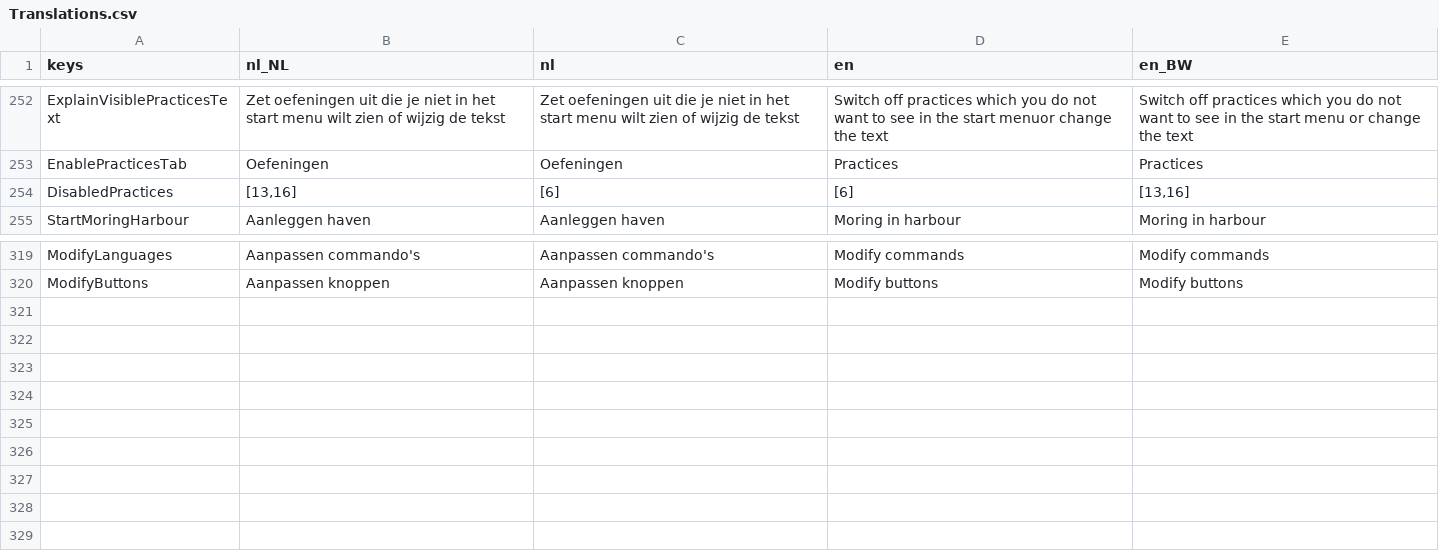
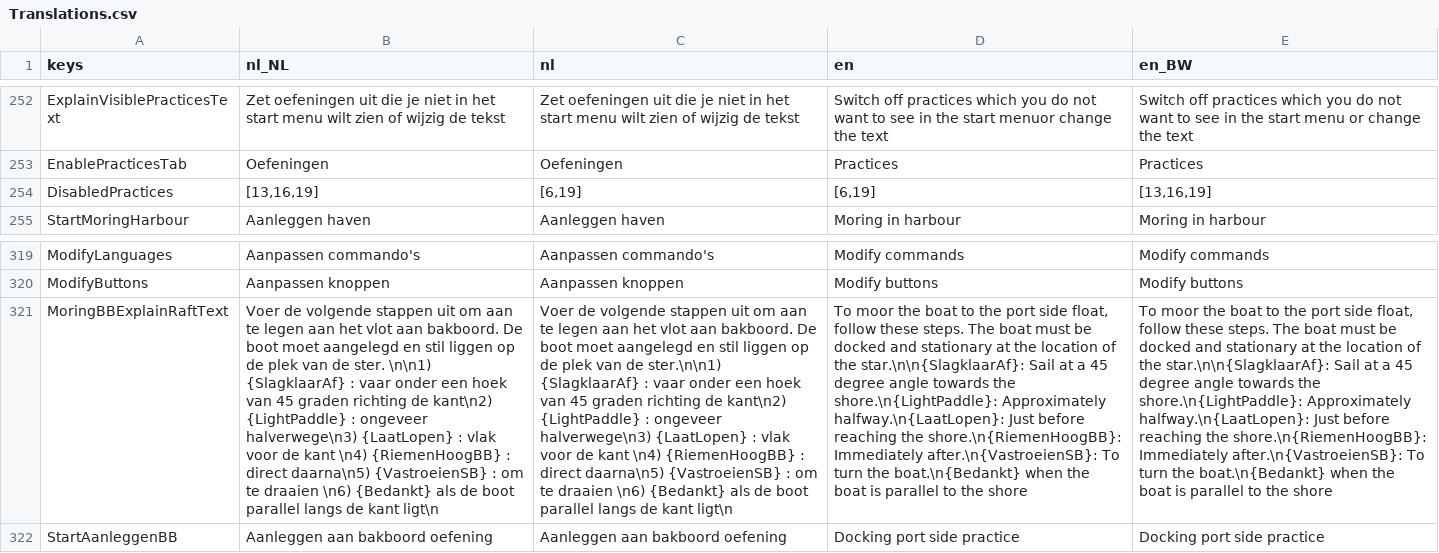
Before and after one commit to tijmenvangulik/PracticeRowingCommands, a CSV file: src/translations/Translations.csv, drawn as a sheet; only a part is shown, gaps mark what is left out; the diff names each change by its address in the sheet, - before the commit and + after, or states it on an @@ line.

Commit message:
6.9.0 new practice mooring raft port and fix english translation

```diff
--- a/src/translations/Translations.csv
+++ b/src/translations/Translations.csv
-B254 (nl_NL): [13,16]
+B254 (nl_NL): [13,16,19]
-C254 (nl): [6]
+C254 (nl): [6,19]
-D254 (en): [6]
+D254 (en): [6,19]
-E254 (en_BW): [13,16]
+E254 (en_BW): [13,16,19]
+row 321: MoringBBExplainRaftText | Voer de volgende stappen uit om aan te legen aan het vlot aan bakboord. De boot moet aangelegd en stil liggen op de plek van de ster. \n\n1) {SlagklaarAf} : vaar onder een hoek van 45 graden richting de kant\n2) {LightPaddle} : ongeveer halverwege\n3) {LaatLopen} : vlak voor de kant \n4) {RiemenHoogBB} : direct daarna\n5) {VastroeienSB} : om te draaien \n6) {Bedankt} als de boot parallel langs de kant ligt\n | Voer de volgende stappen uit om aan te legen aan het vlot aan bakboord. De boot moet aangelegd en stil liggen op de plek van de ster.\n\n1) {SlagklaarAf} : vaar onder een hoek van 45 graden richting de kant\n2) {LightPaddle} : ongeveer halverwege\n3) {LaatLopen} : vlak voor de kant \n4) {RiemenHoogBB} : direct daarna\n5) {VastroeienSB} : om te draaien \n6) {Bedankt} als de boot parallel langs de kant ligt\n | To moor the boat to the port side float, follow these steps. The boat must be docked and stationary at the location of the star.\n\n{SlagklaarAf}: Sail at a 45 degree angle towards the shore.\n{LightPaddle}: Approximately halfway.\n{LaatLopen}: Just before reaching the shore.\n{RiemenHoogBB}: Immediately after.\n{VastroeienSB}: To turn the boat.\n{Bedankt} when the boat is parallel to the shore | To moor the boat to the port side float, follow these steps. The boat must be docked and stationary at the location of the star.\n\n{SlagklaarAf}: Sail at a 45 degree angle towards the shore.\n{LightPaddle}: Approximately halfway.\n{LaatLopen}: Just before reaching the shore.\n{RiemenHoogBB}: Immediately after.\n{VastroeienSB}: To turn the boat.\n{Bedankt} when the boat is parallel to the shore
+row 322: StartAanleggenBB | Aanleggen aan bakboord oefening | Aanleggen aan bakboord oefening | Docking port side practice | Docking port side practice
```
Also changed, not shown: 14 other files.
